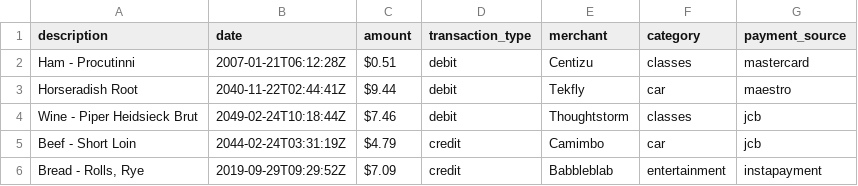
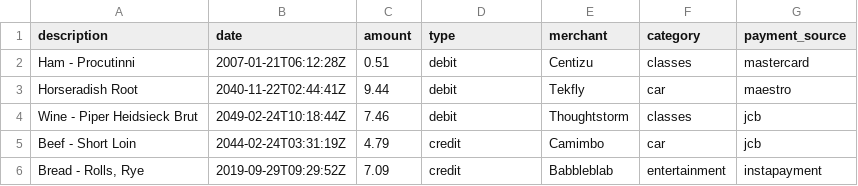
Before and after one commit to TalinTheDev/PennySage, a CSV file: MOCK_DATA small.csv, drawn as a sheet.

```diff
--- a/MOCK_DATA small.csv
+++ b/MOCK_DATA small.csv
@@ -1,6 +1,6 @@
-description,date,amount,transaction_type,merchant,category,payment_source
-Ham - Procutinni,2007-01-21T06:12:28Z,$0.51,debit,Centizu,classes,mastercard
-Horseradish Root,2040-11-22T02:44:41Z,$9.44,debit,Tekfly,car,maestro
-Wine - Piper Heidsieck Brut,2049-02-24T10:18:44Z,$7.46,debit,Thoughtstorm,classes,jcb
-Beef - Short Loin,2044-02-24T03:31:19Z,$4.79,credit,Camimbo,car,jcb
-"Bread - Rolls, Rye",2019-09-29T09:29:52Z,$7.09,credit,Babbleblab,entertainment,instapayment
+description,date,amount,type,merchant,category,payment_source
+Ham - Procutinni,2007-01-21T06:12:28Z,0.51,debit,Centizu,classes,mastercard
+Horseradish Root,2040-11-22T02:44:41Z,9.44,debit,Tekfly,car,maestro
+Wine - Piper Heidsieck Brut,2049-02-24T10:18:44Z,7.46,debit,Thoughtstorm,classes,jcb
+Beef - Short Loin,2044-02-24T03:31:19Z,4.79,credit,Camimbo,car,jcb
+"Bread - Rolls, Rye",2019-09-29T09:29:52Z,7.09,credit,Babbleblab,entertainment,instapayment
```
Also changed, not shown: MOCK_DATA.csv, 1 other file.
